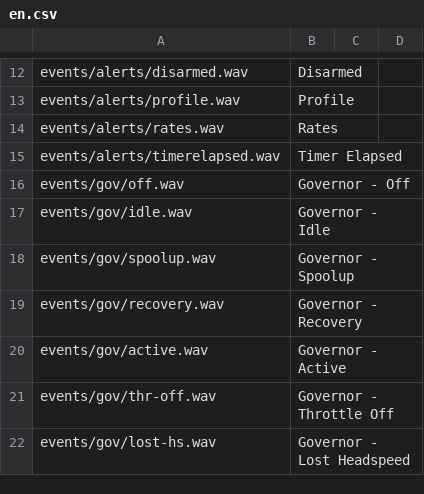
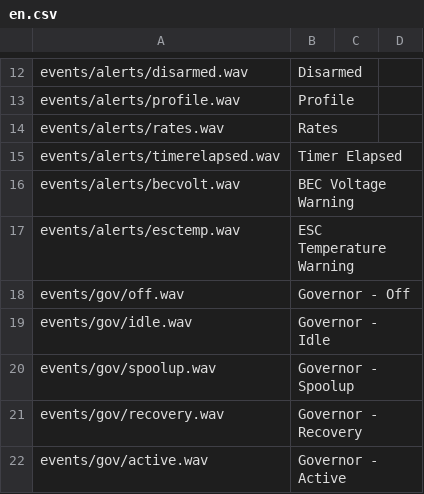
Before and after one commit to robthomson/rotorflight-lua-ethos-suite, a CSV file: bin/sound-generator/en.csv, drawn as a sheet; only a part is shown, gaps mark what is left out; the shorter side is filled out with more unchanged rows.

Commit message:
Audio alerting improvements (#1008)

```diff
--- a/bin/sound-generator/en.csv
+++ b/bin/sound-generator/en.csv
@@ -15,2 +15,4 @@ events/alerts/rates.wav,Rates,,
 events/alerts/timerelapsed.wav,Timer Elapsed,,
+events/alerts/becvolt.wav,BEC Voltage Warning,,
+events/alerts/esctemp.wav,ESC Temperature Warning,,
 events/gov/off.wav,Governor - Off,,
```
Also changed, not shown: bin/sound-generator/de.csv, bin/sound-generator/es.csv, 18 other files.
